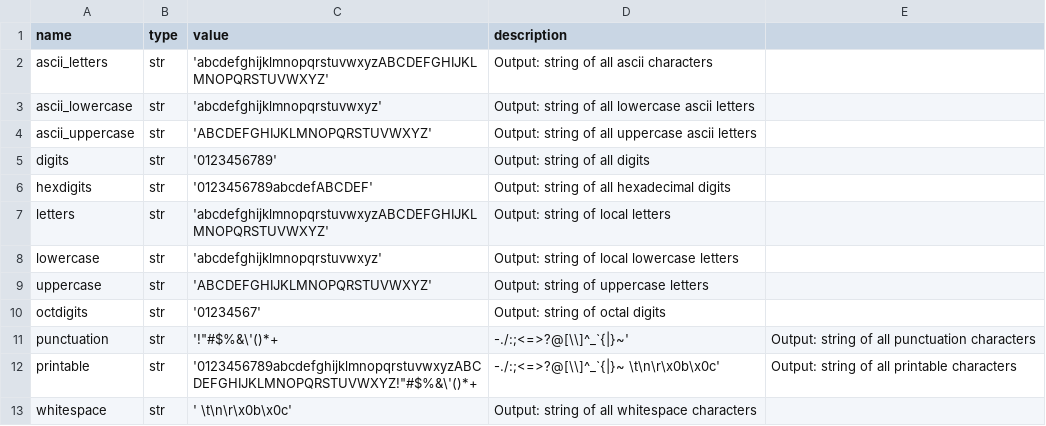
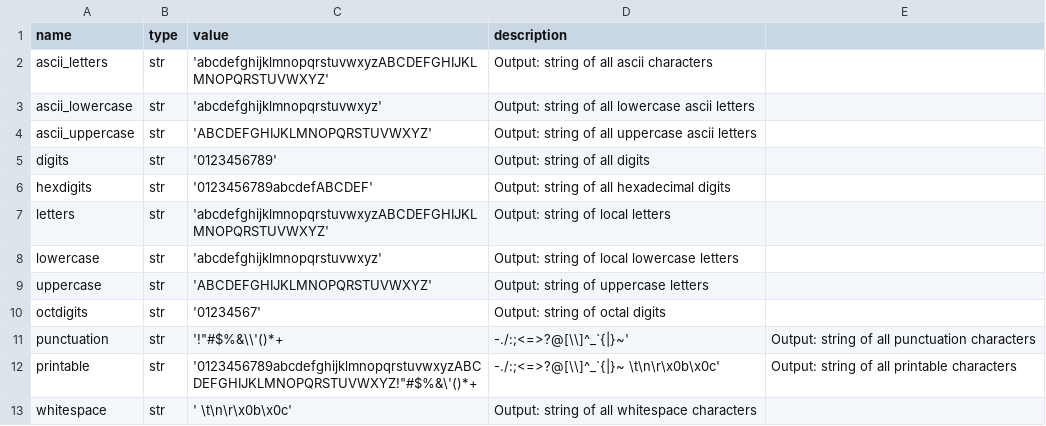
Before and after one commit to sedona-thomas/Database-Project, a CSV file: constant.csv, drawn as a sheet.

Commit message:
Update constant.csv

```diff
--- a/constant.csv
+++ b/constant.csv
@@ -10,3 +10,3 @@ uppercase,str,'ABCDEFGHIJKLMNOPQRSTUVWXYZ',Output: string of uppercase letters
 octdigits,str,'01234567',Output: string of octal digits
-punctuation,str,'!"#$%&\'()*+,-./:;<=>?@[\\]^_`{|}~',Output: string of all punctuation characters
+punctuation,str,'!"#$%&\\'()*+,-./:;<=>?@[\\]^_`{|}~',Output: string of all punctuation characters
 printable,str,'0123456789abcdefghijklmnopqrstuvwxyzABCDEFGHIJKLMNOPQRSTUVWXYZ!"#$%&\'()*+,-./:;<=>?@[\\]^_`{|}~ \t\n\r\x0b\x0c',Output: string of all printable characters
```
